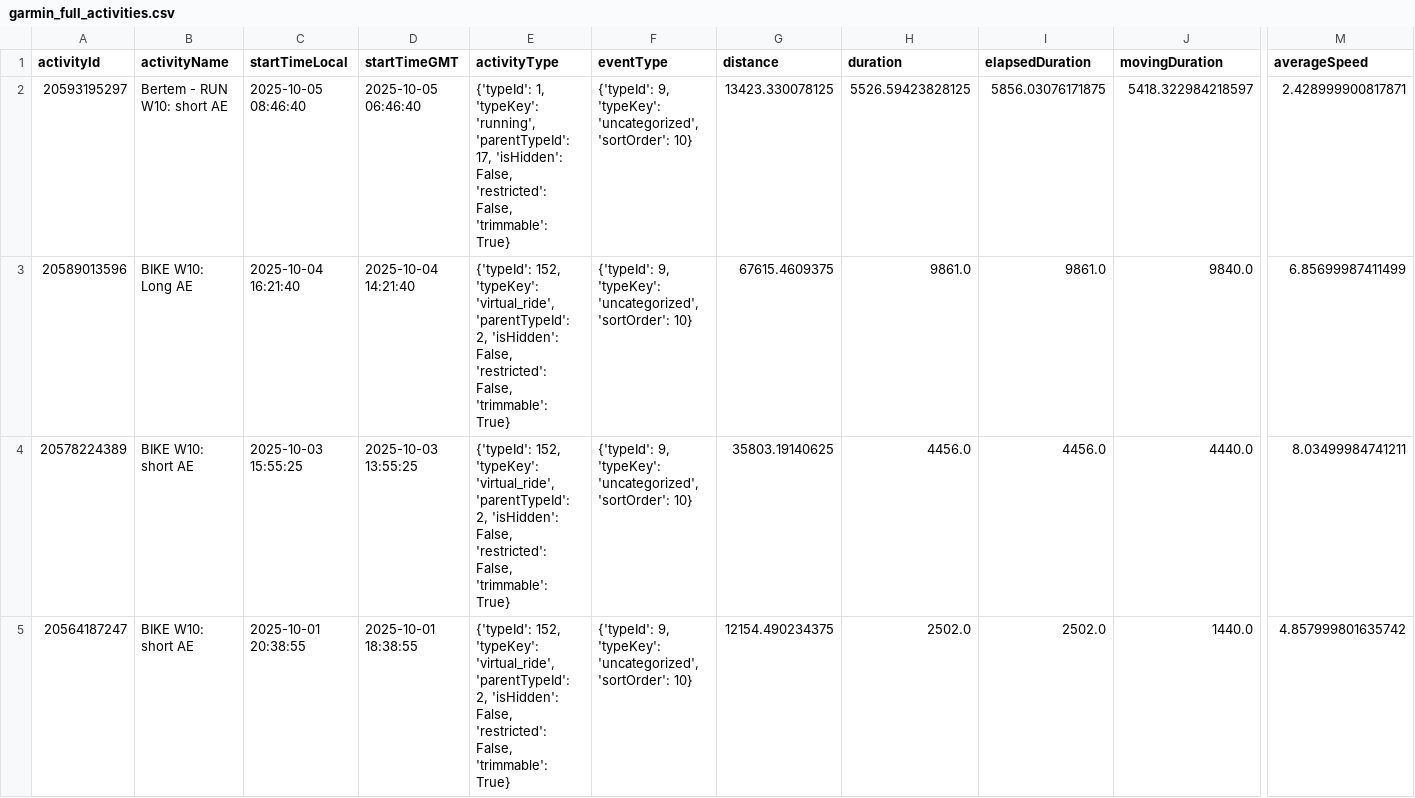
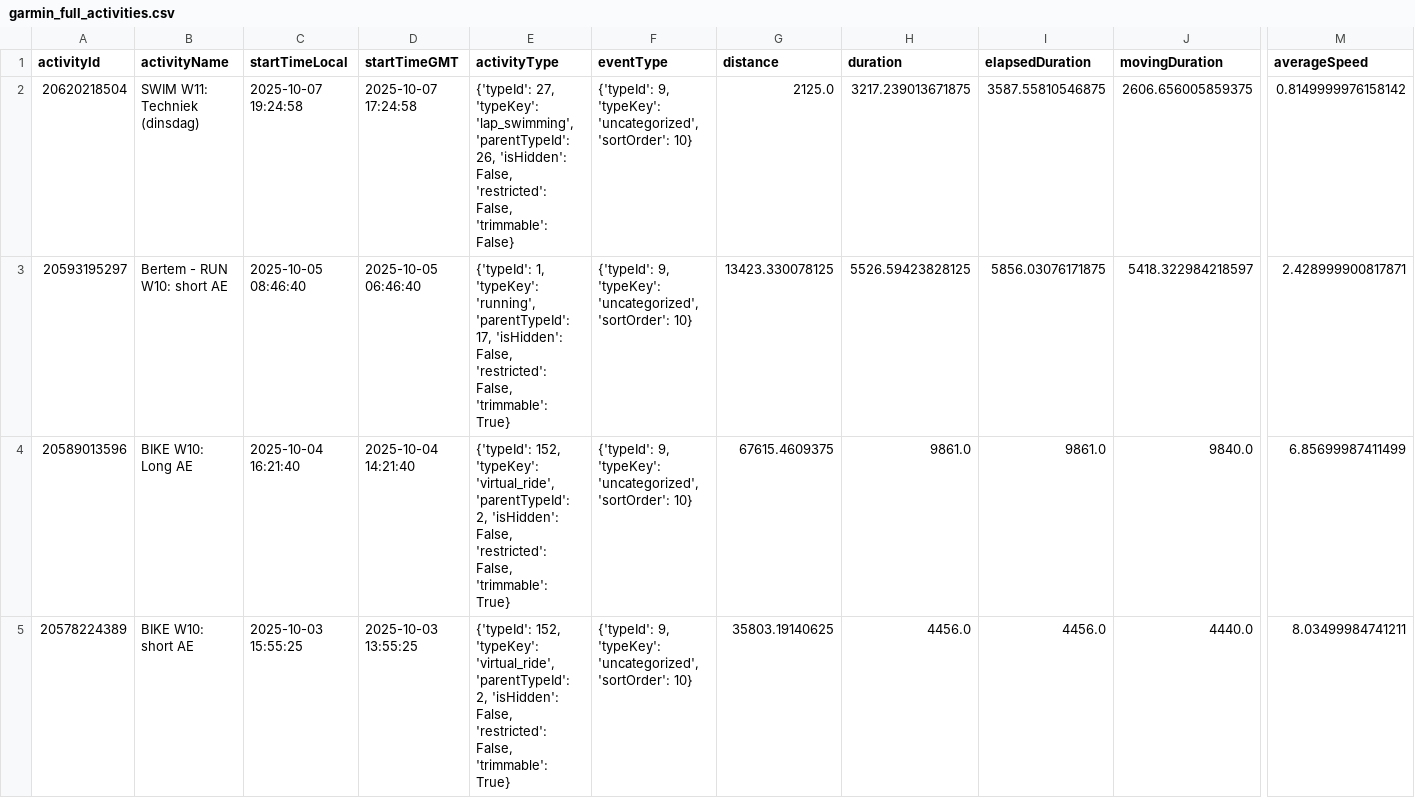
Before and after one commit to Goofy2001/TriathlonDashboard, a CSV file: garmin_full_activities.csv, drawn as a sheet; only a part is shown, gaps mark what is left out; the shorter side is filled out with more unchanged rows; rows hold the shown columns only; the diff names each change by its address in the sheet, - before the commit and + after, or states it on an @@ line.

```diff
--- a/garmin_full_activities.csv
+++ b/garmin_full_activities.csv
+row 2: 20620218504 | SWIM W11: Techniek (dinsdag) | 2025-10-07 19:24:58 | 2025-10-07 17:24:58 | {'typeId': 27, 'typeKey': 'lap_swimming', 'parentTypeId': 26, 'isHidden': False, 'restricted': False, 'trimmable': False} | {'typeId': 9, 'typeKey': 'uncategorized', 'sortOrder': 10} | 2125.0 | 3217.239013671875 | 3587.55810546875 | 2606.656005859375 | 0.8149999976158142
```
Also changed, not shown: garmin_activities.csv, garmin_metrics_log.csv, 1 other file.
